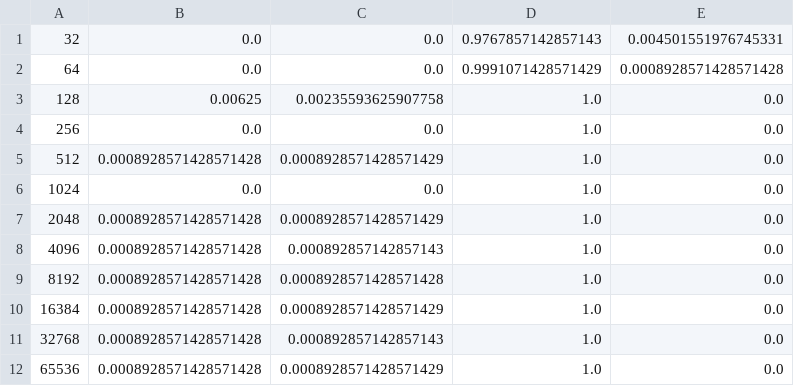
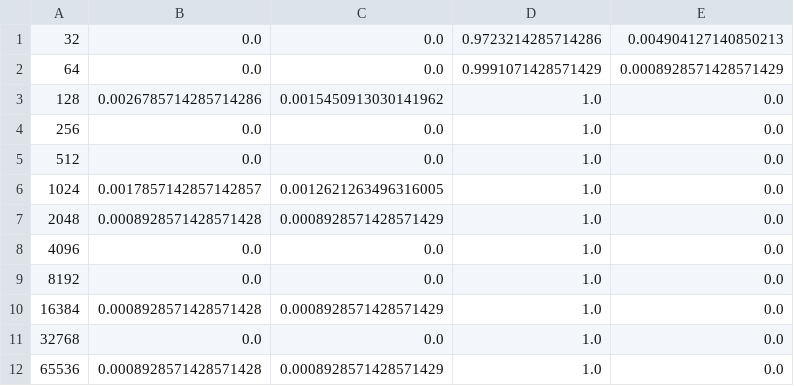
Before and after one commit to hannanabdul55/seldonian-fairness, a CSV file: python_tutorial/experiment_results/csv/failures_g2.csv, drawn as a sheet.

Commit message:
add control results

```diff
--- a/python_tutorial/experiment_results/csv/failures_g2.csv
+++ b/python_tutorial/experiment_results/csv/failures_g2.csv
@@ -1,12 +1,12 @@
-32,0.0,0.0,0.9767857142857143,0.004501551976745331
-64,0.0,0.0,0.9991071428571429,0.0008928571428571428
-128,0.00625,0.00235593625907758,1.0,0.0
+32,0.0,0.0,0.9723214285714286,0.004904127140850213
+64,0.0,0.0,0.9991071428571429,0.0008928571428571429
+128,0.0026785714285714286,0.0015450913030141962,1.0,0.0
 256,0.0,0.0,1.0,0.0
-512,0.0008928571428571428,0.0008928571428571429,1.0,0.0
-1024,0.0,0.0,1.0,0.0
+512,0.0,0.0,1.0,0.0
+1024,0.0017857142857142857,0.0012621263496316005,1.0,0.0
 2048,0.0008928571428571428,0.0008928571428571429,1.0,0.0
-4096,0.0008928571428571428,0.000892857142857143,1.0,0.0
-8192,0.0008928571428571428,0.0008928571428571428,1.0,0.0
+4096,0.0,0.0,1.0,0.0
+8192,0.0,0.0,1.0,0.0
 16384,0.0008928571428571428,0.0008928571428571429,1.0,0.0
-32768,0.0008928571428571428,0.000892857142857143,1.0,0.0
+32768,0.0,0.0,1.0,0.0
 65536,0.0008928571428571428,0.0008928571428571429,1.0,0.0
```
Also changed, not shown: python_tutorial/experiment_results/csv/failures_g1.csv, python_tutorial/experiment_results/csv/fs.csv, 21 other files.
